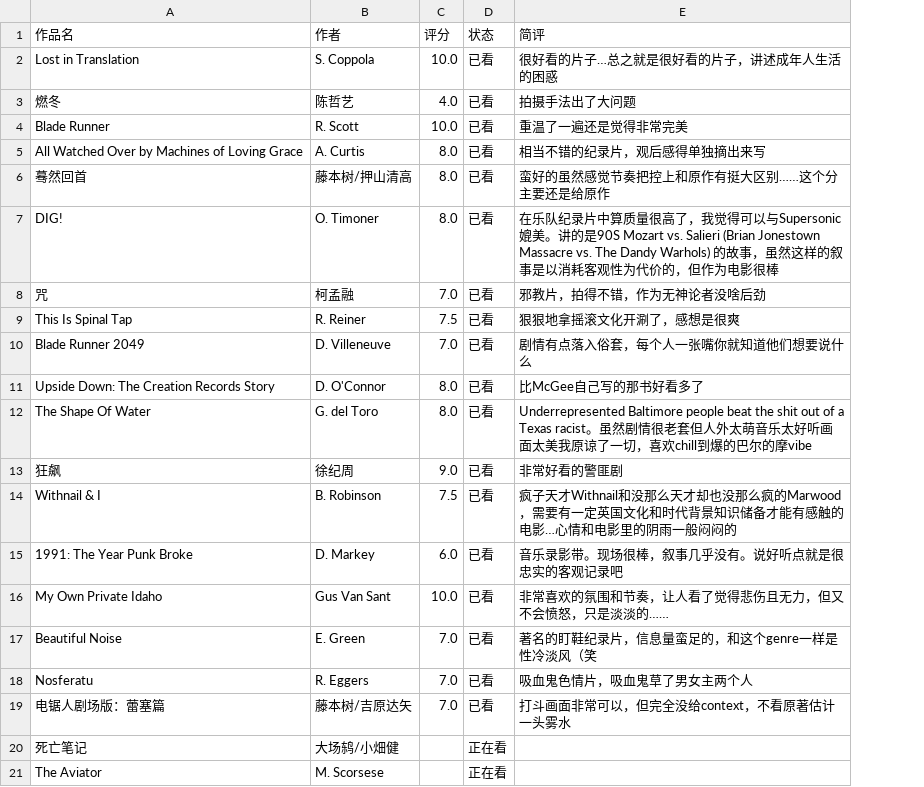
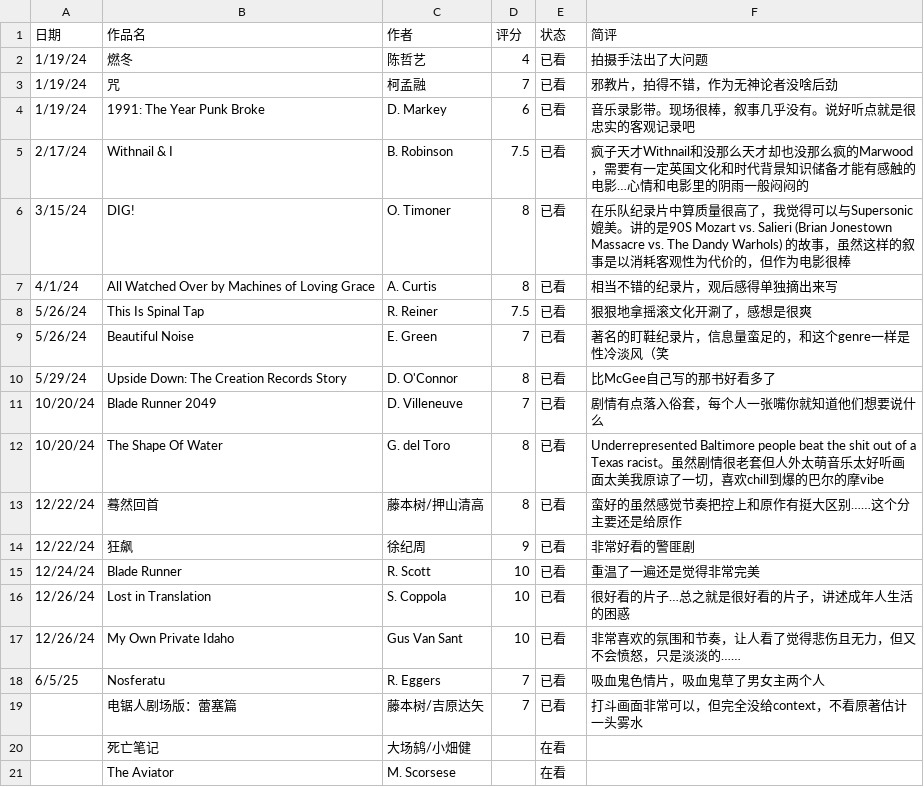
Before and after one commit to yunyi-ru/quarto-blog, a CSV file: readmusic/library/mylib/movieanime_df.csv, drawn as a sheet; removed rows and columns are numbered as before the commit, all else as after; the diff names each change by its address in the sheet, - before the commit and + after, or states it on an @@ line.

```diff
--- a/readmusic/library/mylib/movieanime_df.csv
+++ b/readmusic/library/mylib/movieanime_df.csv
+column A (日期), rows 2-3: 1/19/24 | 1/19/24; row 8: 5/26/24; row 10: 5/29/24; row 12: 10/20/24; row 14: 12/22/24; rows 17-18: 12/26/24 | 6/5/25
-row 2: Lost in Translation | S. Coppola | 10.0 | 已看 | 很好看的片子…总之就是很好看的片子，讲述成年人生活的困惑
-D2 (评分): 4.0
+D2 (评分): 4
-row 4: Blade Runner | R. Scott | 10.0 | 已看 | 重温了一遍还是觉得非常完美
-row 5: All Watched Over by Machines of Loving Grace | A. Curtis | 8.0 | 已看 | 相当不错的纪录片，观后感得单独摘出来写
-row 6: 蓦然回首 | 藤本树/押山清高 | 8.0 | 已看 | 蛮好的虽然感觉节奏把控上和原作有挺大区别……这个分主要还是给原作
-row 7: DIG! | O. Timoner | 8.0 | 已看 | 在乐队纪录片中算质量很高了，我觉得可以与Supersonic媲美。讲的是90S Mozart vs. Salieri (Brian Jonestown Massacre vs. The Dandy Warhols) 的故事，虽然这样的叙事是以消耗客观性为代价的，但作为电影很棒
-D3 (评分): 7.0
+D3 (评分): 7
+row 4: 1/19/24 | 1991: The Year Punk Broke | D. Markey | 6 | 已看 | 音乐录影带。现场很棒，叙事几乎没有。说好听点就是很忠实的客观记录吧
@@ row 14 moved to row 5: 2/17/24 @@
+row 6: 3/15/24 | DIG! | O. Timoner | 8 | 已看 | 在乐队纪录片中算质量很高了，我觉得可以与Supersonic媲美。讲的是90S Mozart vs. Salieri (Brian Jonestown Massacre vs. The Dandy Warhols) 的故事，虽然这样的叙事是以消耗客观性为代价的，但作为电影很棒
+row 7: 4/1/24 | All Watched Over by Machines of Loving Grace | A. Curtis | 8 | 已看 | 相当不错的纪录片，观后感得单独摘出来写
-row 10: Blade Runner 2049 | D. Villeneuve | 7.0 | 已看 | 剧情有点落入俗套，每个人一张嘴你就知道他们想要说什么
+row 9: 5/26/24 | Beautiful Noise | E. Green | 7 | 已看 | 著名的盯鞋纪录片，信息量蛮足的，和这个genre一样是性冷淡风（笑
-D10 (评分): 8.0
+D10 (评分): 8
+row 11: 10/20/24 | Blade Runner 2049 | D. Villeneuve | 7 | 已看 | 剧情有点落入俗套，每个人一张嘴你就知道他们想要说什么
-D12 (评分): 8.0
+D12 (评分): 8
+row 13: 12/22/24 | 蓦然回首 | 藤本树/押山清高 | 8 | 已看 | 蛮好的虽然感觉节奏把控上和原作有挺大区别……这个分主要还是给原作
-D14 (评分): 9.0
+D14 (评分): 9
-row 15: 1991: The Year Punk Broke | D. Markey | 6.0 | 已看 | 音乐录影带。现场很棒，叙事几乎没有。说好听点就是很忠实的客观记录吧
+row 15: 12/24/24 | Blade Runner | R. Scott | 10 | 已看 | 重温了一遍还是觉得非常完美
+row 16: 12/26/24 | Lost in Translation | S. Coppola | 10 | 已看 | 很好看的片子…总之就是很好看的片子，讲述成年人生活的困惑
-D17 (评分): 10.0
+D17 (评分): 10
-row 17: Beautiful Noise | E. Green | 7.0 | 已看 | 著名的盯鞋纪录片，信息量蛮足的，和这个genre一样是性冷淡风（笑
-D18:D19 (评分): 7.0
+D18:D19 (评分): 7
-E20:E21 (状态): 正在看
+E20:E21 (状态): 在看
```
Also changed, not shown: readmusic/library/mylib/book_df.csv, readmusic/library/mylib/gig_df.csv, 31 other files.
